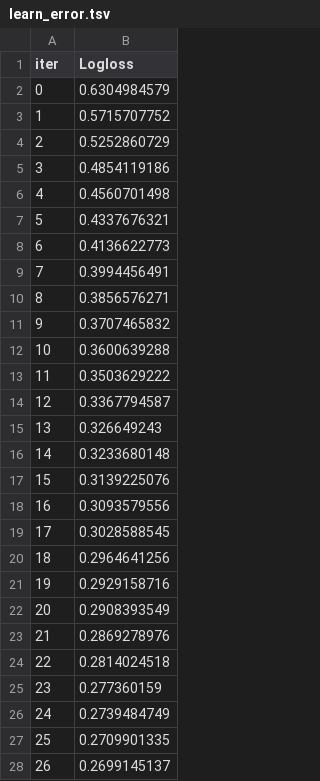
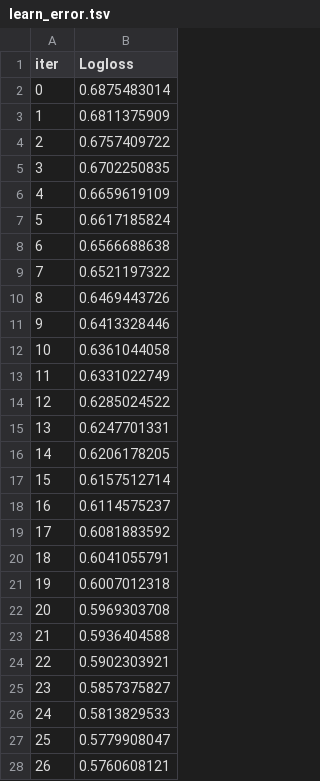
Before and after one commit to Vain-Guy/SyriaTel-Customer-Churn, a TSV file: Notebooks/catboost_info/learn_error.tsv, drawn as a sheet; only a part is shown; the diff covers the shown part only.

```diff
--- a/Notebooks/catboost_info/learn_error.tsv
+++ b/Notebooks/catboost_info/learn_error.tsv
@@ -1,28 +1,28 @@
 iter	Logloss
-0	0.6304984579
-1	0.5715707752
-2	0.5252860729
-3	0.4854119186
-4	0.4560701498
-5	0.4337676321
-6	0.4136622773
-7	0.3994456491
-8	0.3856576271
-9	0.3707465832
-10	0.3600639288
-11	0.3503629222
-12	0.3367794587
-13	0.326649243
-14	0.3233680148
-15	0.3139225076
-16	0.3093579556
-17	0.3028588545
-18	0.2964641256
-19	0.2929158716
-20	0.2908393549
-21	0.2869278976
-22	0.2814024518
-23	0.277360159
-24	0.2739484749
-25	0.2709901335
-26	0.2699145137
+0	0.6875483014
+1	0.6811375909
+2	0.6757409722
+3	0.6702250835
+4	0.6659619109
+5	0.6617185824
+6	0.6566688638
+7	0.6521197322
+8	0.6469443726
+9	0.6413328446
+10	0.6361044058
+11	0.6331022749
+12	0.6285024522
+13	0.6247701331
+14	0.6206178205
+15	0.6157512714
+16	0.6114575237
+17	0.6081883592
+18	0.6041055791
+19	0.6007012318
+20	0.5969303708
+21	0.5936404588
+22	0.5902303921
+23	0.5857375827
+24	0.5813829533
+25	0.5779908047
+26	0.5760608121
```
Also changed, not shown: 8 added rows and 15 edited cells elsewhere in this file, Notebooks/catboost_info/time_left.tsv, 3 other files.
